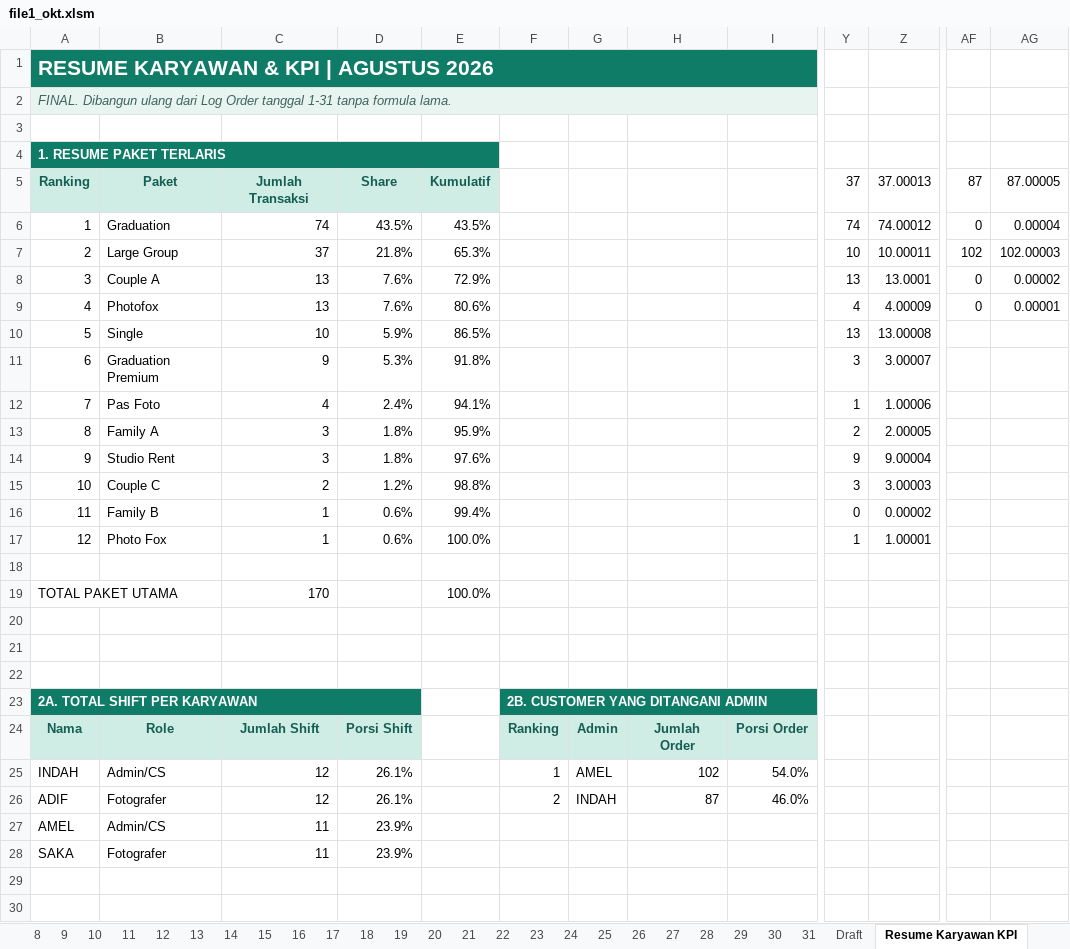
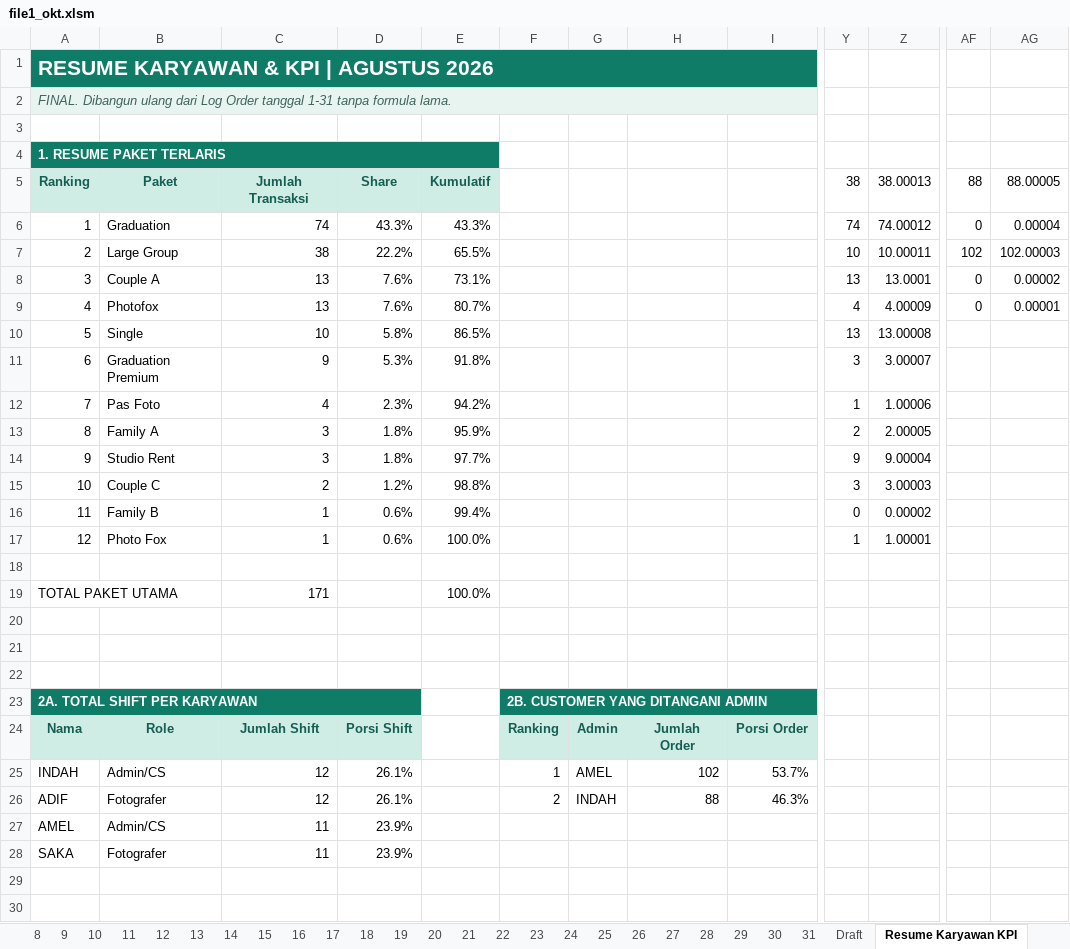
Before and after one commit to whynunuu/FoxeStudio, an Excel workbook: file1_okt.xlsm, sheet Resume Karyawan KPI, drawn as a sheet; only a part is shown, gaps mark what is left out; values as stored, in another font and other column widths than the file's, no borders; charts and pictures and conditional formats not drawn; the diff names each change by its address in the sheet, - before the commit and + after, or states it on an @@ line.

```diff
--- a/file1_okt.xlsm (sheet Resume Karyawan KPI)
+++ b/file1_okt.xlsm (sheet Resume Karyawan KPI)
-Y5: 37
+Y5: 38
-Z5: 37.00013
+Z5: 38.00013
-AF5: 87
+AF5: 88
-AG5: 87.00005
+AG5: 88.00005
-D6: 43.5%
+D6: 43.3%
-E6: 43.5%
+E6: 43.3%
-C7: 37
+C7: 38
-D7: 21.8%
+D7: 22.2%
-E7: 65.3%
+E7: 65.5%
-E8: 72.9%
+E8: 73.1%
-E9: 80.6%
+E9: 80.7%
-D10: 5.9%
+D10: 5.8%
-D12: 2.4%
+D12: 2.3%
-E12: 94.1%
+E12: 94.2%
-E14: 97.6%
+E14: 97.7%
-C19: 170
+C19: 171
-I25: 54.0%
+I25: 53.7%
-H26: 87
+H26: 88
-I26: 46.0%
+I26: 46.3%
```
Also changed, not shown: sheet 12, sheet 31, charts or pictures, file2.xlsx, file2_okt.xlsx, 3 other files.
